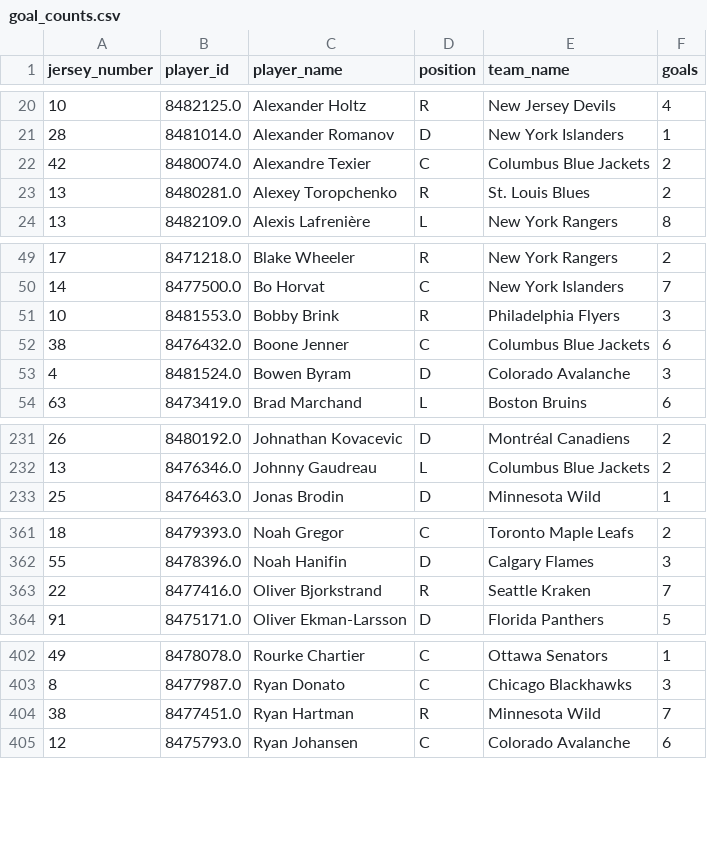
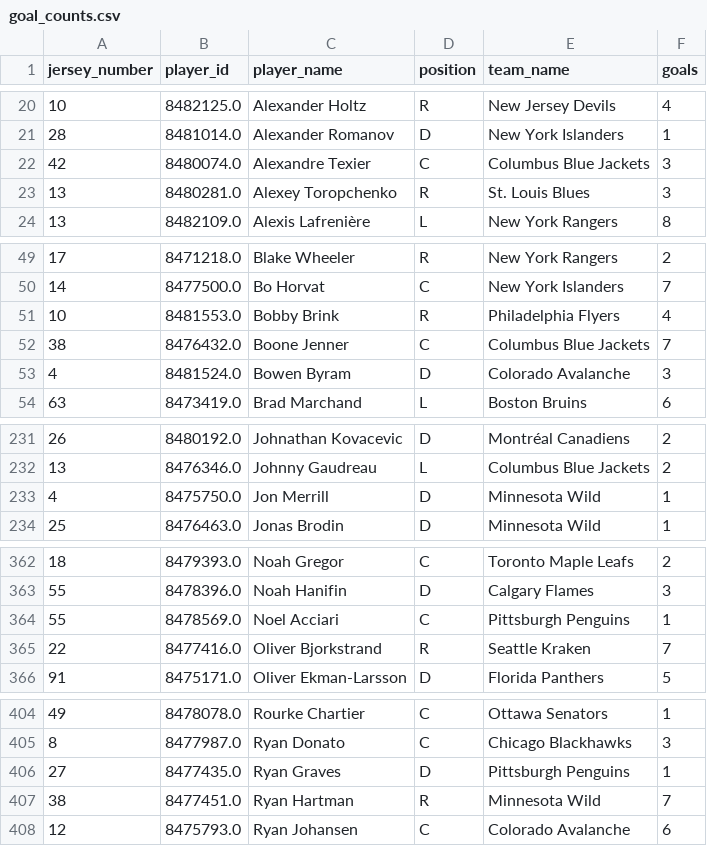
Before and after one commit to kjchrz03/hockey-streamlit, a CSV file: data/goal_counts.csv, drawn as a sheet; only a part is shown, gaps mark what is left out; the diff covers the shown part only.

```diff
--- a/data/goal_counts.csv
+++ b/data/goal_counts.csv
@@ -21,4 +21,4 @@ jersey_number,player_id,player_name,position,team_name,goals
 28,8481014.0,Alexander Romanov,D,New York Islanders,1
-42,8480074.0,Alexandre Texier,C,Columbus Blue Jackets,2
-13,8480281.0,Alexey Toropchenko,R,St. Louis Blues,2
+42,8480074.0,Alexandre Texier,C,Columbus Blue Jackets,3
+13,8480281.0,Alexey Toropchenko,R,St. Louis Blues,3
 13,8482109.0,Alexis Lafrenière,L,New York Rangers,8
@@ -50,4 +50,4 @@ jersey_number,player_id,player_name,position,team_name,goals
 14,8477500.0,Bo Horvat,C,New York Islanders,7
-10,8481553.0,Bobby Brink,R,Philadelphia Flyers,3
-38,8476432.0,Boone Jenner,C,Columbus Blue Jackets,6
+10,8481553.0,Bobby Brink,R,Philadelphia Flyers,4
+38,8476432.0,Boone Jenner,C,Columbus Blue Jackets,7
 4,8481524.0,Bowen Byram,D,Colorado Avalanche,3
@@ -232,2 +232,3 @@ jersey_number,player_id,player_name,position,team_name,goals
 13,8476346.0,Johnny Gaudreau,L,Columbus Blue Jackets,2
+4,8475750.0,Jon Merrill,D,Minnesota Wild,1
 25,8476463.0,Jonas Brodin,D,Minnesota Wild,1
@@ -362,2 +363,3 @@ jersey_number,player_id,player_name,position,team_name,goals
 55,8478396.0,Noah Hanifin,D,Calgary Flames,3
+55,8478569.0,Noel Acciari,C,Pittsburgh Penguins,1
 22,8477416.0,Oliver Bjorkstrand,R,Seattle Kraken,7
@@ -403,2 +405,3 @@ jersey_number,player_id,player_name,position,team_name,goals
 8,8477987.0,Ryan Donato,C,Chicago Blackhawks,3
+27,8477435.0,Ryan Graves,D,Pittsburgh Penguins,1
 38,8477451.0,Ryan Hartman,R,Minnesota Wild,7
```
Also changed, not shown: 1 moved row and 19 edited cells elsewhere in this file, data/goal_locations.csv.
